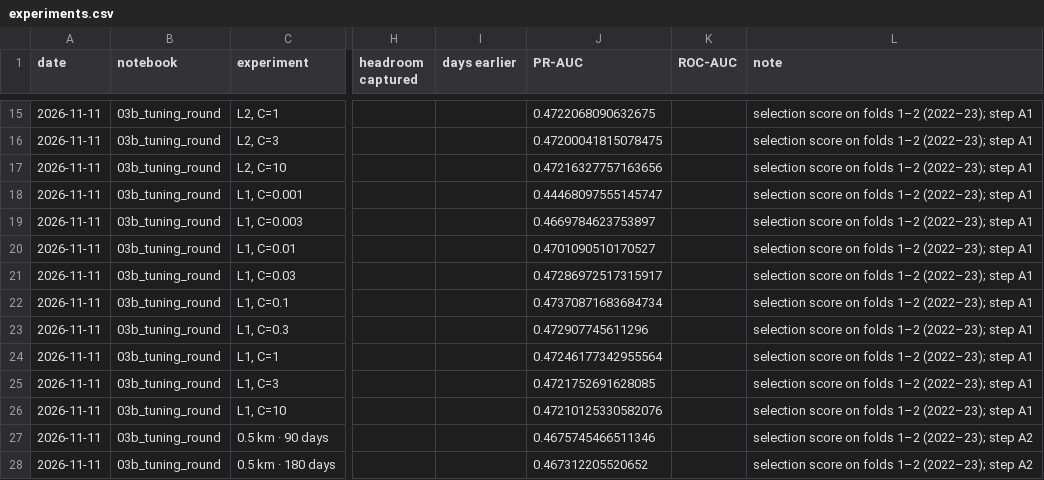
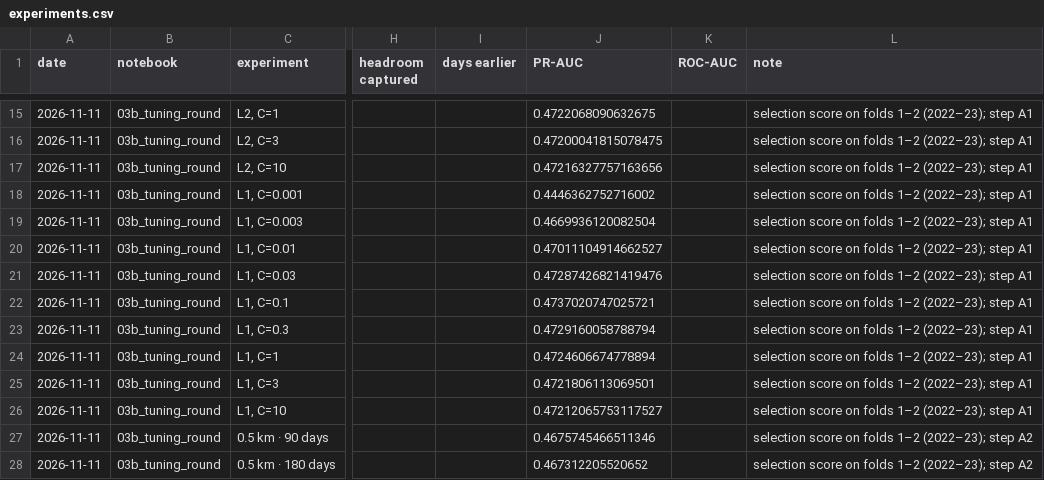
Before and after one commit to linyutian/boston-restaurant-inspections, a CSV file: results/experiments.csv, drawn as a sheet; only a part is shown, gaps mark what is left out; the diff covers the shown part only; the diff names each change by its address in the sheet, - before the commit and + after, or states it on an @@ line.

```diff
--- a/results/experiments.csv
+++ b/results/experiments.csv
-J18 (PR-AUC): 0.44468097555145747
+J18 (PR-AUC): 0.4446362752716002
-J19 (PR-AUC): 0.4669784623753897
+J19 (PR-AUC): 0.4669936120082504
-J20 (PR-AUC): 0.4701090510170527
+J20 (PR-AUC): 0.47011104914662527
-J21 (PR-AUC): 0.47286972517315917
+J21 (PR-AUC): 0.47287426821419476
-J22 (PR-AUC): 0.47370871683684734
+J22 (PR-AUC): 0.4737020747025721
-J23 (PR-AUC): 0.472907745611296
+J23 (PR-AUC): 0.4729160058788794
-J24 (PR-AUC): 0.47246177342955564
+J24 (PR-AUC): 0.4724606674778894
-J25 (PR-AUC): 0.4721752691628085
+J25 (PR-AUC): 0.4721806113069501
-J26 (PR-AUC): 0.47210125330582076
+J26 (PR-AUC): 0.47212065753117527
```
Also changed, not shown: 16 added rows elsewhere in this file, 3 other files.
